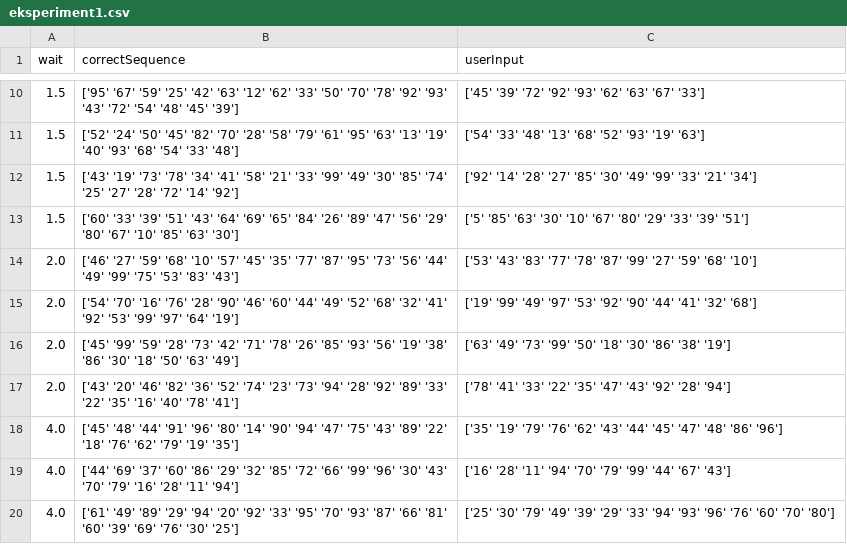
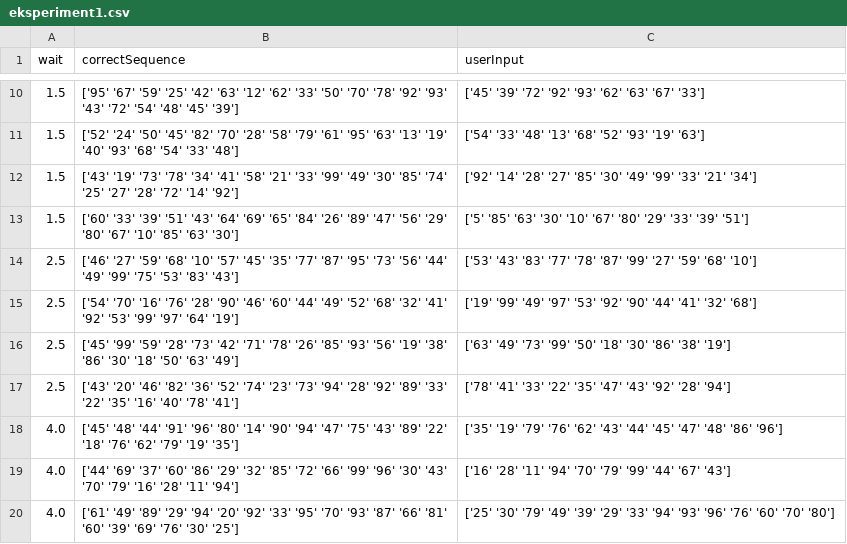
Before and after one commit to KasperKCarlsen/02464---Mini-Project-1, a CSV file: Erik/eksperiment1.csv, drawn as a sheet; only a part is shown, gaps mark what is left out.

```diff
--- a/Erik/eksperiment1.csv
+++ b/Erik/eksperiment1.csv
@@ -25,10 +25,10 @@ wait,correctSequence,userInput
  '80' '67' '10' '85' '63' '30']",['5' '85' '63' '30' '10' '67' '80' '29' '33' '39' '51']
-2.0,"['46' '27' '59' '68' '10' '57' '45' '35' '77' '87' '95' '73' '56' '44'
- '49' '99' '75' '53' '83' '43']",['53' '43' '83' '77' '78' '87' '99' '27' '59' '68' '10']
-2.0,"['54' '70' '16' '76' '28' '90' '46' '60' '44' '49' '52' '68' '32' '41'
- '92' '53' '99' '97' '64' '19']",['19' '99' '49' '97' '53' '92' '90' '44' '41' '32' '68']
-2.0,"['45' '99' '59' '28' '73' '42' '71' '78' '26' '85' '93' '56' '19' '38'
- '86' '30' '18' '50' '63' '49']",['63' '49' '73' '99' '50' '18' '30' '86' '38' '19']
-2.0,"['43' '20' '46' '82' '36' '52' '74' '23' '73' '94' '28' '92' '89' '33'
- '22' '35' '16' '40' '78' '41']",['78' '41' '33' '22' '35' '47' '43' '92' '28' '94']
+2.5,"['46' '27' '59' '68' '10' '57' '45' '35' '77' '87' '95' '73' '56' '44'
+ '49' '99' '75' '53' '83' '43']",['53' '43' '83' '77' '78' '87' '99' '27' '59' '68' '10']
+2.5,"['54' '70' '16' '76' '28' '90' '46' '60' '44' '49' '52' '68' '32' '41'
+ '92' '53' '99' '97' '64' '19']",['19' '99' '49' '97' '53' '92' '90' '44' '41' '32' '68']
+2.5,"['45' '99' '59' '28' '73' '42' '71' '78' '26' '85' '93' '56' '19' '38'
+ '86' '30' '18' '50' '63' '49']",['63' '49' '73' '99' '50' '18' '30' '86' '38' '19']
+2.5,"['43' '20' '46' '82' '36' '52' '74' '23' '73' '94' '28' '92' '89' '33'
+ '22' '35' '16' '40' '78' '41']",['78' '41' '33' '22' '35' '47' '43' '92' '28' '94']
 4.0,"['45' '48' '44' '91' '96' '80' '14' '90' '94' '47' '75' '43' '89' '22'
```
Also changed, not shown: 1 other file.
